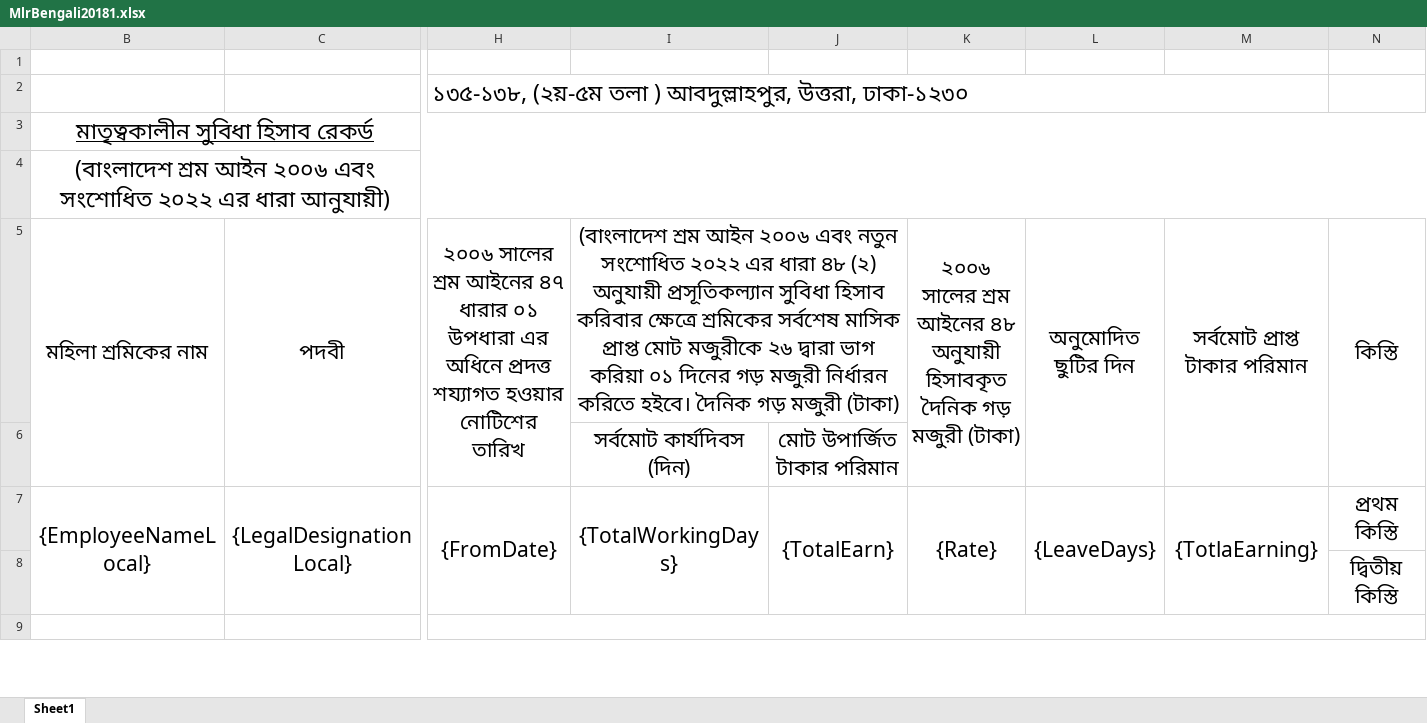
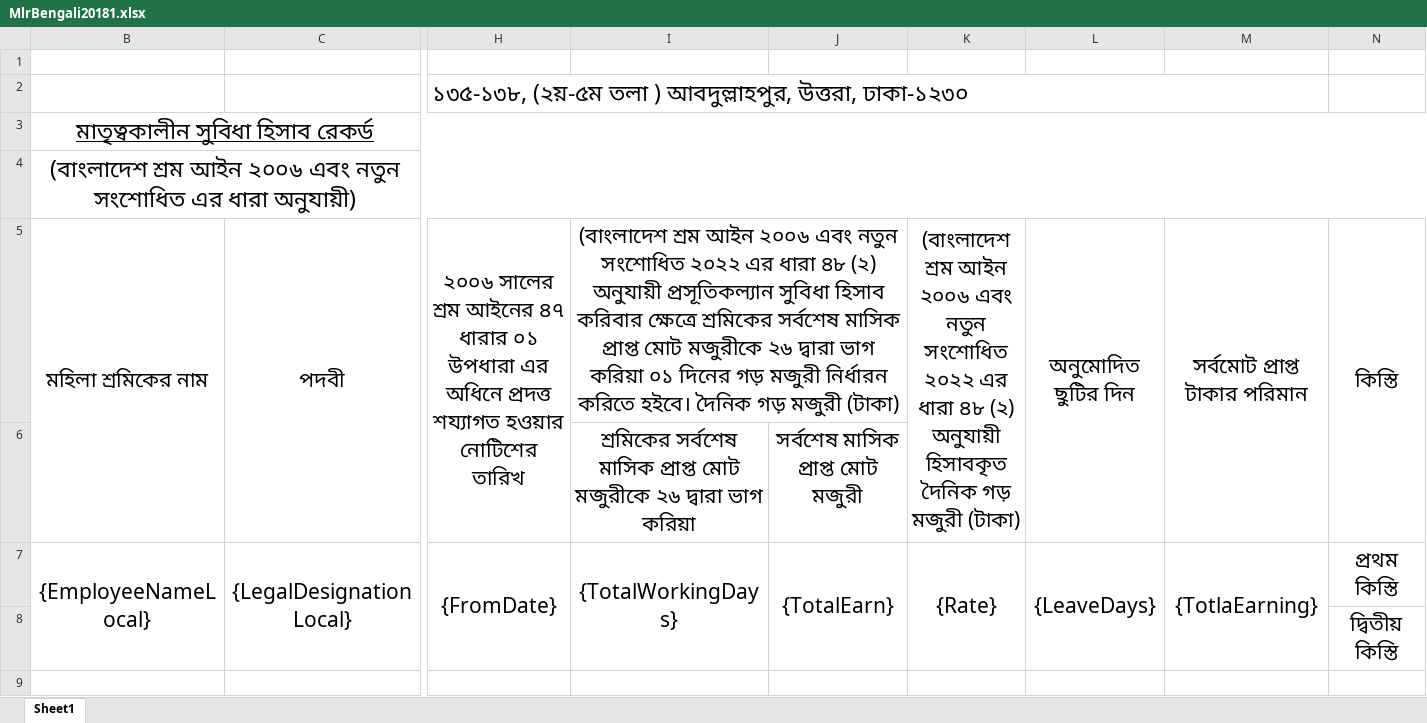
Before and after one commit to AplosNew/AplosNew, an Excel workbook: APLOS/POPResources/Templates/MlrBengali20181.xlsx, sheet Sheet1, drawn as a sheet; only a part is shown, gaps mark what is left out; values as stored, in another font and other column widths than the file's, no borders; charts and pictures not drawn; removed rows and columns are numbered as before the commit, all else as after; rows hold the shown columns only; the diff covers the shown part only; the diff names each change by its address in the sheet, - before the commit and + after, or states it on an @@ line.

```diff
--- a/APLOS/POPResources/Templates/MlrBengali20181.xlsx (sheet Sheet1)
+++ b/APLOS/POPResources/Templates/MlrBengali20181.xlsx (sheet Sheet1)
-B4: …২০০৬ এবং সংশোধিত ২০২২ এর ধারা আনুযায়ী)
+B4: …২০০৬ এবং নতুন সংশোধিত এর ধারা অনুযায়ী)
-K5: ২০০৬ সালের শ্রম আইনের ৪৮ অনুযায়ী হিসাবকৃত…
+K5: (বাংলাদেশ শ্রম আইন ২০০৬ এবং নতুন সংশোধিত ২০২২ এর ধারা ৪৮ (২) অনুযায়ী হিসাবকৃত…
-row 6:  |  |  | সর্বমোট কার্যদিবস (দিন) | মোট উপার্জিত টাকার পরিমান
+row 6:  |  |  | শ্রমিকের সর্বশেষ মাসিক প্রাপ্ত মোট মজুরীকে ২৬ দ্বারা ভাগ করিয়া | সর্বশেষ মাসিক প্রাপ্ত মোট মজুরী
-H9:Q16 merged
```
Also changed, not shown: 3 added rows, 1 removed row, 3 edited cells and cell formats elsewhere in this sheet, hidden cells, charts or pictures, 10 other files.
